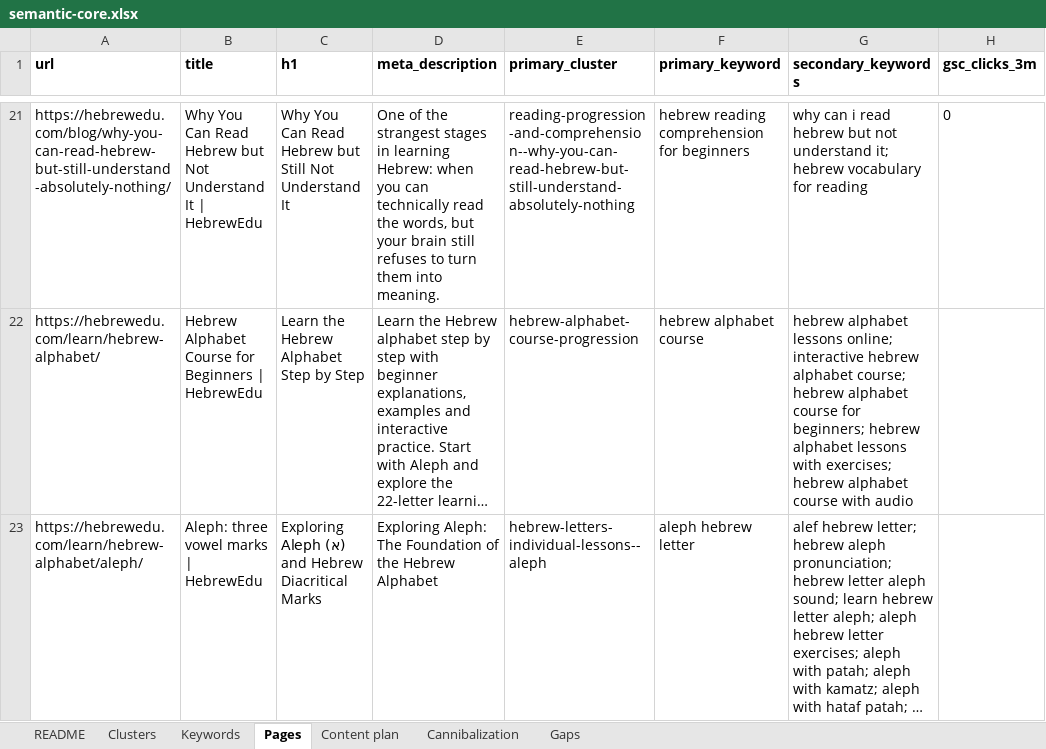
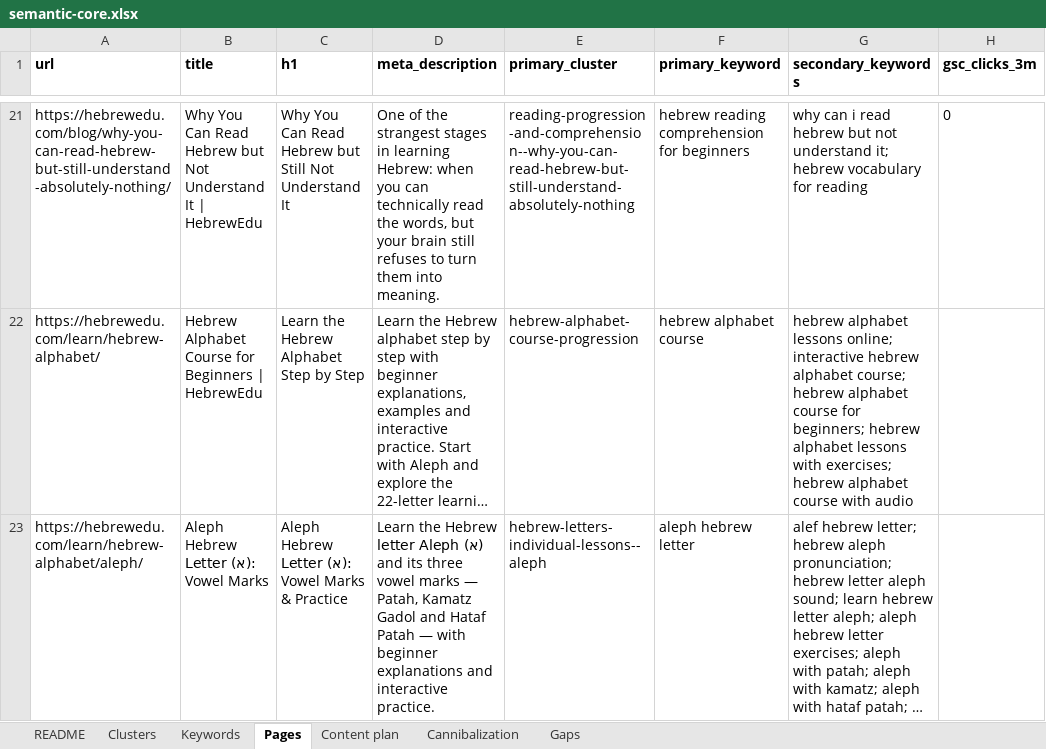
Before and after one commit to vicso-name/hebrewedu-site, an Excel workbook: docs/seo/semantic-core.xlsx, sheet Pages, drawn as a sheet; only a part is shown, gaps mark what is left out; long unchanged cells end in …; values as stored, in another font and other column widths than the file's, no borders; the diff covers the shown part only; the diff names each change by its address in the sheet, - before the commit and + after, or states it on an @@ line.

Commit message:
lessons: publish Bet, editorial rules, keyword titles; csv eol=lf

```diff
--- a/docs/seo/semantic-core.xlsx (sheet Pages)
+++ b/docs/seo/semantic-core.xlsx (sheet Pages)
-B23 (title): Aleph: three vowel marks | HebrewEdu
+B23 (title): Aleph Hebrew Letter (א): Vowel Marks
-C23 (h1): Exploring Aleph (א) and Hebrew Diacritical Marks
+C23 (h1): Aleph Hebrew Letter (א): Vowel Marks & Practice
-D23 (meta_description): Exploring Aleph: The Foundation of the Hebrew Alphabet
+D23 (meta_description): Learn the Hebrew letter Aleph (א) and its three vowel marks — Patah, Kamatz Gadol and Hataf Patah — with beginner explanations and interactive practice.
```
Also changed, not shown: 1 added row elsewhere in this sheet, sheet Content plan, sheet Keywords, sheet Clusters, 55 other files.
